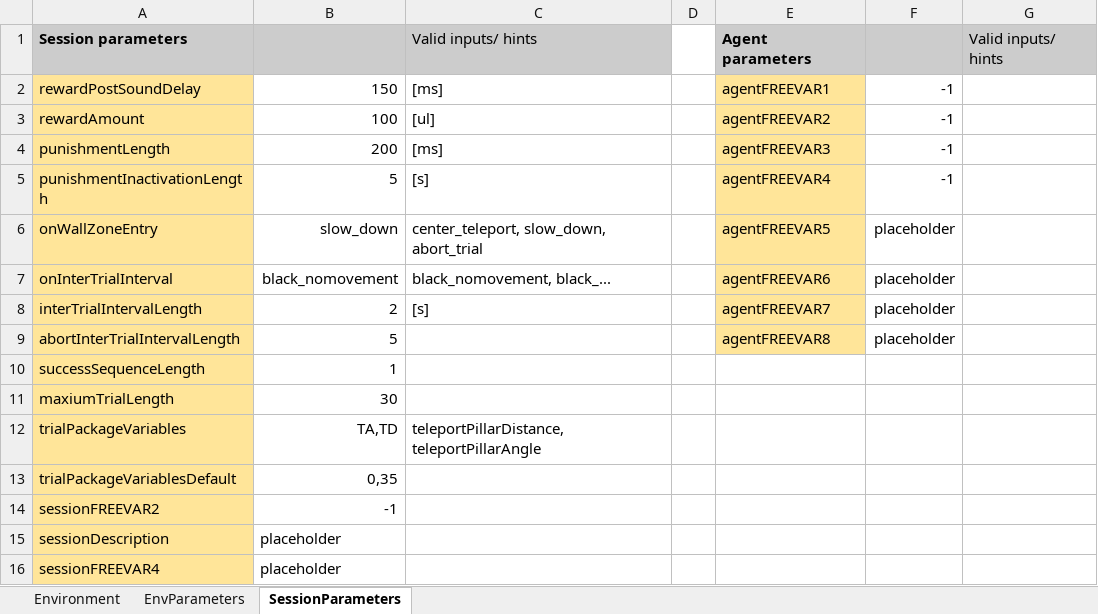
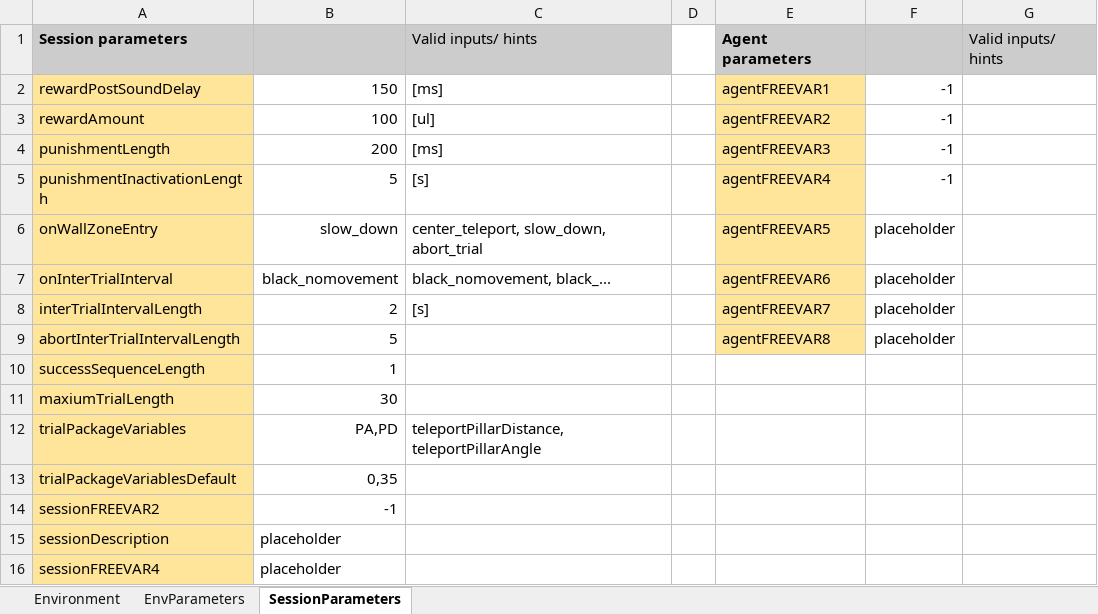
Before and after one commit to LoaloaF/UnityRatVR, an Excel workbook: Paradigms/P0200_GoalDirectedMovement.xlsx, sheet SessionParameters, drawn as a sheet; values as stored, in another font and other column widths than the file's, no borders; the diff names each change by its address in the sheet, - before the commit and + after, or states it on an @@ line.

```diff
--- a/Paradigms/P0200_GoalDirectedMovement.xlsx (sheet SessionParameters)
+++ b/Paradigms/P0200_GoalDirectedMovement.xlsx (sheet SessionParameters)
-B12: TA,TD
+B12: PA,PD
```
Also changed, not shown: sheet EnvParameters, 6 other files.
